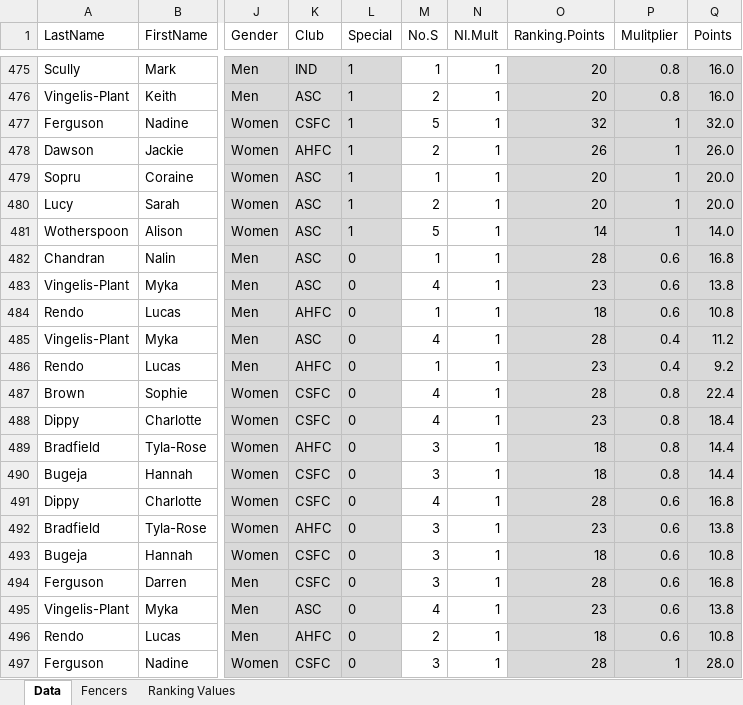
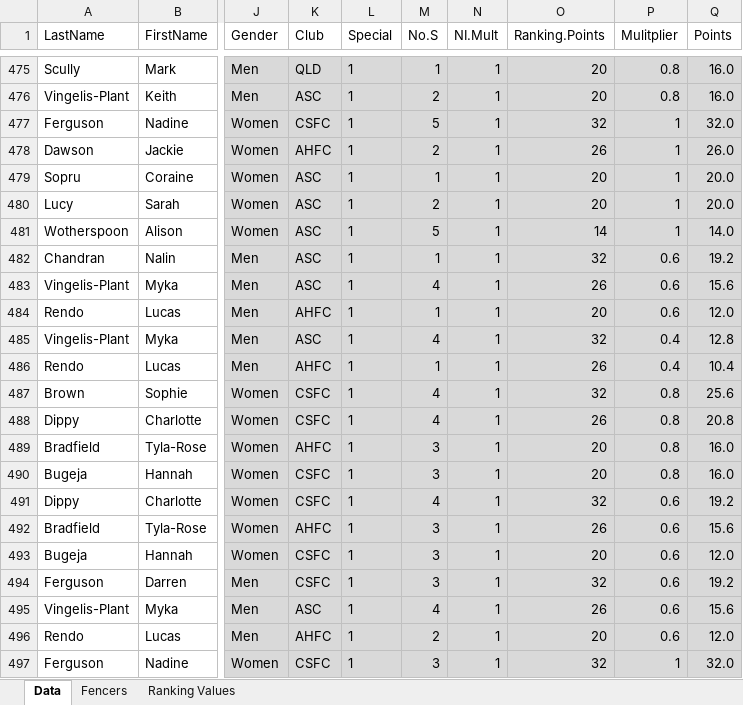
Before and after one commit to stuartmarshall87/FencingSAResults2, an Excel workbook: 2021/FSARankings2021.xlsx, sheet Data, drawn as a sheet; only a part is shown, gaps mark what is left out; values as stored, in another font and other column widths than the file's, no borders; table styles not drawn; the diff covers the shown part only; the diff names each change by its address in the sheet, - before the commit and + after, or states it on an @@ line.

Commit message:
update ranking formats

```diff
--- a/2021/FSARankings2021.xlsx (sheet Data)
+++ b/2021/FSARankings2021.xlsx (sheet Data)
-K475 (Club): IND
+K475 (Club): QLD
-M475:N497 fill: none
+M475:N497 fill: #D9D9D9
-L482:L497 (Special): 0
+L482:L497 (Special): 1
-O482 (Ranking.Points): 28
+O482 (Ranking.Points): 32
-Q482 (Points): 16.8
+Q482 (Points): 19.2
-O483 (Ranking.Points): 23
+O483 (Ranking.Points): 26
-Q483 (Points): 13.8
+Q483 (Points): 15.6
-O484 (Ranking.Points): 18
+O484 (Ranking.Points): 20
-Q484 (Points): 10.8
+Q484 (Points): 12.0
-O485 (Ranking.Points): 28
+O485 (Ranking.Points): 32
-Q485 (Points): 11.2
+Q485 (Points): 12.8
-O486 (Ranking.Points): 23
+O486 (Ranking.Points): 26
-Q486 (Points): 9.2
+Q486 (Points): 10.4
-O487 (Ranking.Points): 28
+O487 (Ranking.Points): 32
-Q487 (Points): 22.4
+Q487 (Points): 25.6
-O488 (Ranking.Points): 23
+O488 (Ranking.Points): 26
-Q488 (Points): 18.4
+Q488 (Points): 20.8
-O489:O490 (Ranking.Points): 18
+O489:O490 (Ranking.Points): 20
-Q489:Q490 (Points): 14.4
+Q489:Q490 (Points): 16.0
-O491 (Ranking.Points): 28
+O491 (Ranking.Points): 32
-Q491 (Points): 16.8
+Q491 (Points): 19.2
-O492 (Ranking.Points): 23
+O492 (Ranking.Points): 26
-Q492 (Points): 13.8
+Q492 (Points): 15.6
-O493 (Ranking.Points): 18
+O493 (Ranking.Points): 20
-Q493 (Points): 10.8
+Q493 (Points): 12.0
-O494 (Ranking.Points): 28
+O494 (Ranking.Points): 32
-Q494 (Points): 16.8
+Q494 (Points): 19.2
-O495 (Ranking.Points): 23
+O495 (Ranking.Points): 26
-Q495 (Points): 13.8
+Q495 (Points): 15.6
-O496 (Ranking.Points): 18
+O496 (Ranking.Points): 20
-Q496 (Points): 10.8
+Q496 (Points): 12.0
-O497 (Ranking.Points): 28
+O497 (Ranking.Points): 32
-Q497 (Points): 28.0
+Q497 (Points): 32.0
```
Also changed, not shown: 67 edited cells and cell formats elsewhere in this sheet, sheet Fencers, formulas that keep their value, 1 other file.
